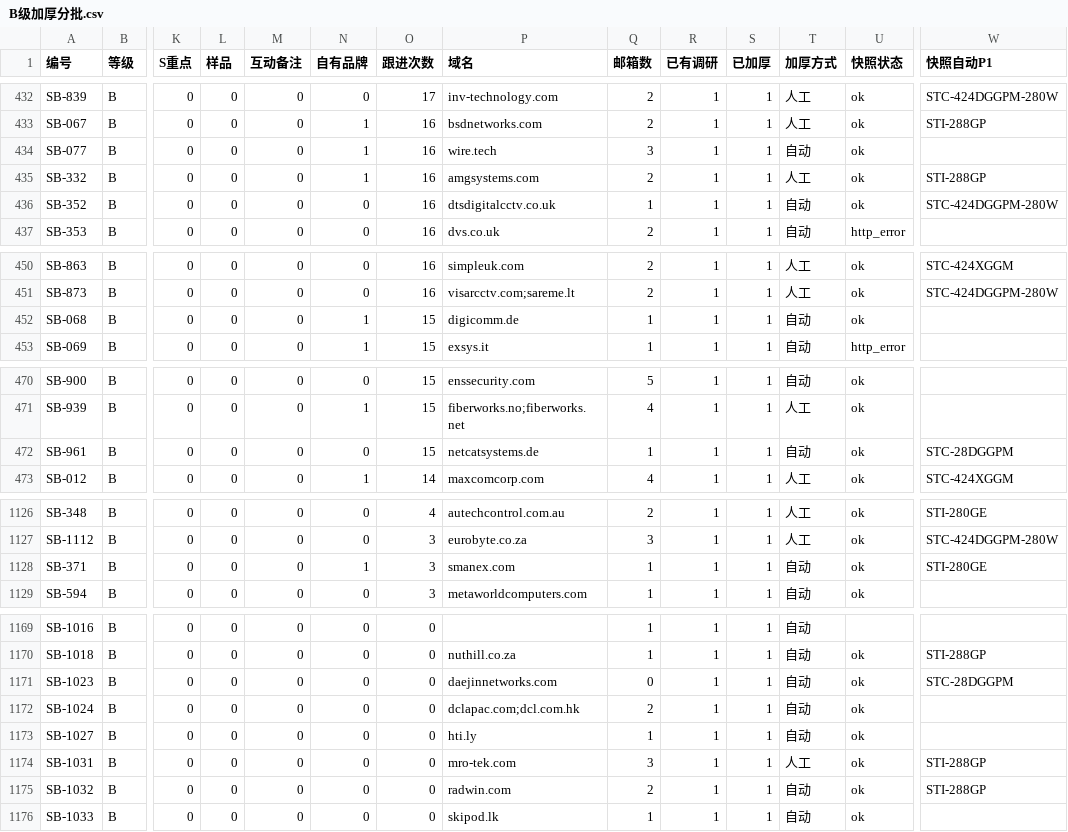
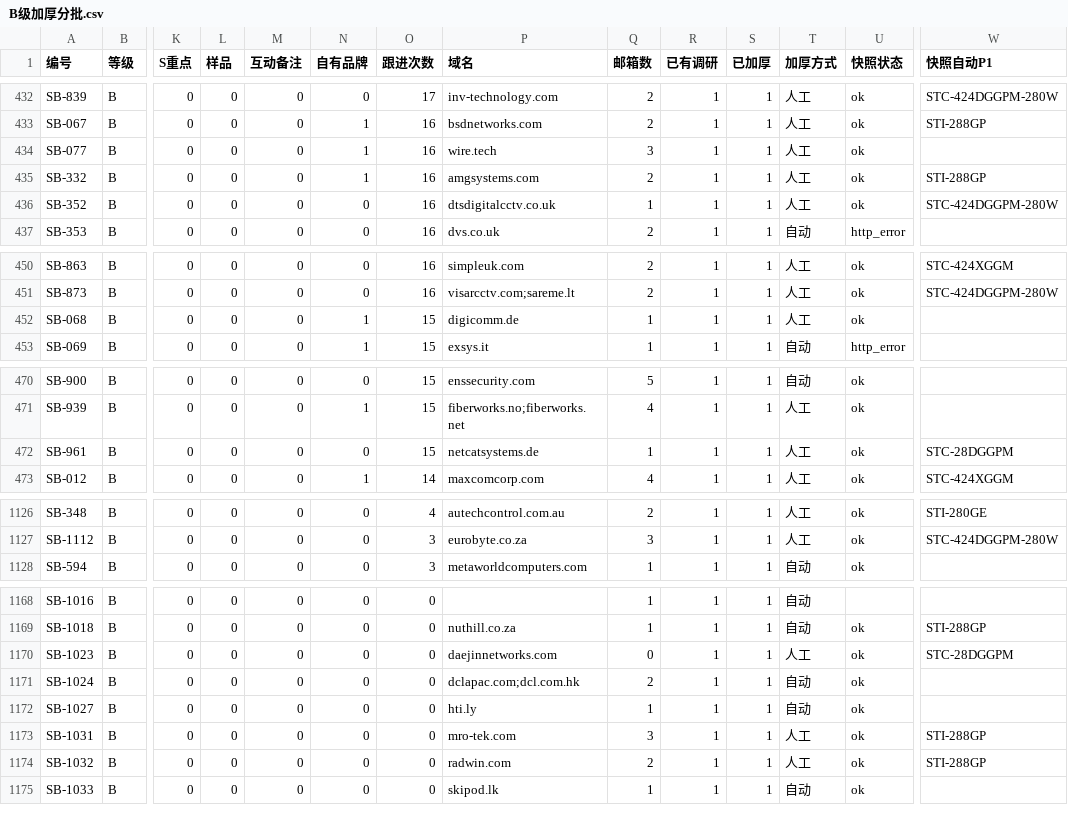
Before and after one commit to elsasaga-cloud/Planet, a CSV file: data/saga_clients/B级加厚分批.csv, drawn as a sheet; only a part is shown, gaps mark what is left out; removed rows and columns are numbered as before the commit, all else as after; rows hold the shown columns only; the diff covers the shown part only; the diff names each change by its address in the sheet, - before the commit and + after, or states it on an @@ line.

Commit message:
T27-R6: B 级 T4/T5 人工复核批 61 ×16（digicomm/Mahanet/WatchNET 式自有标 OEM 30；Murrelektronik 二供口径；Daejin CENTEC→STH 线（邮箱待补）；RADWIN 配套；Fibertronics/DTS/Marsa/Nodac/NetCat 20；降 C SMANEX 台湾同行）
Co-authored-by: arena-agent <297053741+arena-agent@users.noreply.github.com>

```diff
--- a/data/saga_clients/B级加厚分批.csv
+++ b/data/saga_clients/B级加厚分批.csv
-T434 (加厚方式): 自动
+T434 (加厚方式): 人工
-T436 (加厚方式): 自动
+T436 (加厚方式): 人工
-T452 (加厚方式): 自动
+T452 (加厚方式): 人工
-T472 (加厚方式): 自动
+T472 (加厚方式): 人工
-row 1128: SB-371 | B | 0 | 0 | 0 | 1 | 3 | smanex.com | 1 | 1 | 1 | 自动 | ok | STI-280GE
-T1170 (加厚方式): 自动
+T1170 (加厚方式): 人工
-T1174 (加厚方式): 自动
+T1174 (加厚方式): 人工
```
Also changed, not shown: 9 edited cells elsewhere in this file, 39 other files.
